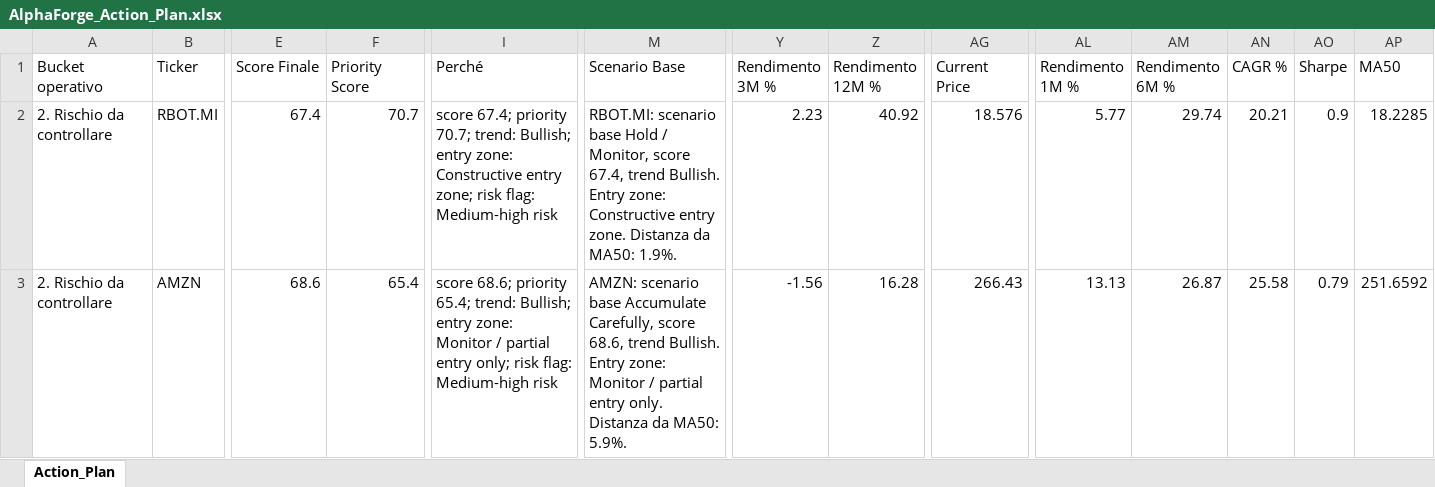
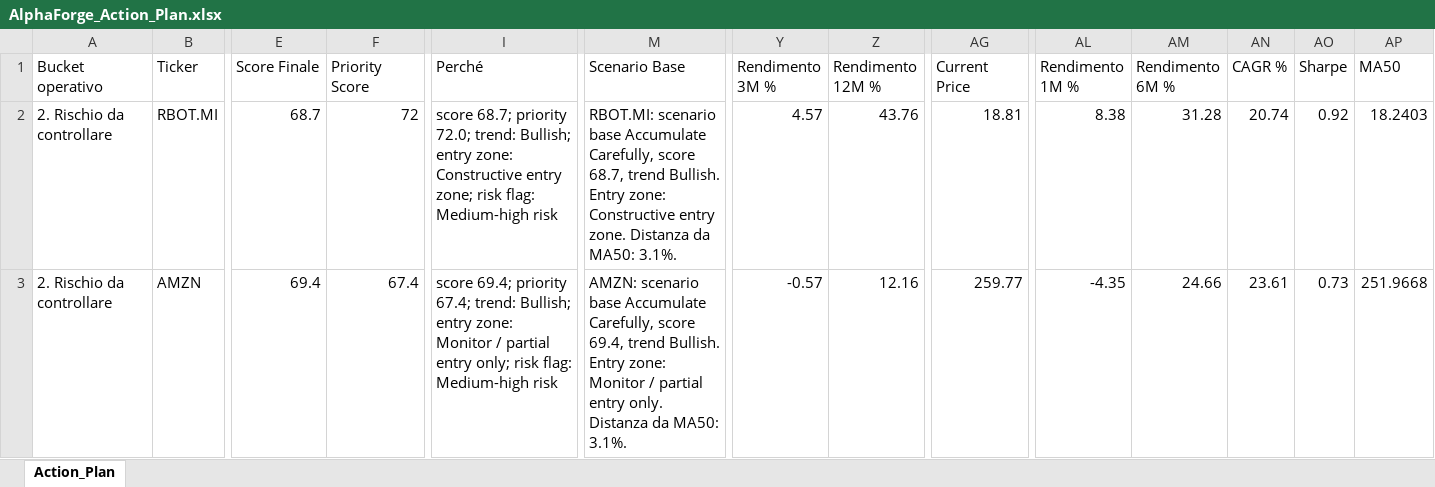
Before and after one commit to mirkomazzacuva/etf-intelligence-agent, an Excel workbook: AlphaForge_Action_Plan.xlsx, sheet Action_Plan, drawn as a sheet; only a part is shown, gaps mark what is left out; values as stored, in another font and other column widths than the file's, no borders; the diff covers the shown part only; the diff names each change by its address in the sheet, - before the commit and + after, or states it on an @@ line.

```diff
--- a/AlphaForge_Action_Plan.xlsx (sheet Action_Plan)
+++ b/AlphaForge_Action_Plan.xlsx (sheet Action_Plan)
-E2 (Score Finale): 67.4
+E2 (Score Finale): 68.7
-F2 (Priority Score): 70.7
+F2 (Priority Score): 72
-I2 (Perché): score 67.4; priority 70.7; trend: Bullish;…
+I2 (Perché): score 68.7; priority 72.0; trend: Bullish;…
-M2 (Scenario Base): …scenario base Hold / Monitor, score 67.4, trend Bullish. Entry zone: Constructive entry zone. Distanza da MA50: 1.9%.
+M2 (Scenario Base): …scenario base Accumulate Carefully, score 68.7, trend Bullish. Entry zone: Constructive entry zone. Distanza da MA50: 3.1%.
-Y2 (Rendimento 3M %): 2.23
+Y2 (Rendimento 3M %): 4.57
-Z2 (Rendimento 12M %): 40.92
+Z2 (Rendimento 12M %): 43.76
-AG2 (Current Price): 18.576
+AG2 (Current Price): 18.81
-AL2 (Rendimento 1M %): 5.77
+AL2 (Rendimento 1M %): 8.38
-AM2 (Rendimento 6M %): 29.74
+AM2 (Rendimento 6M %): 31.28
-AN2 (CAGR %): 20.21
+AN2 (CAGR %): 20.74
-AO2 (Sharpe): 0.9
+AO2 (Sharpe): 0.92
-AP2 (MA50): 18.2285
+AP2 (MA50): 18.2403
-E3 (Score Finale): 68.6
+E3 (Score Finale): 69.4
-F3 (Priority Score): 65.4
+F3 (Priority Score): 67.4
-I3 (Perché): score 68.6; priority 65.4; trend: Bullish;…
+I3 (Perché): score 69.4; priority 67.4; trend: Bullish;…
-M3 (Scenario Base): …Carefully, score 68.6, trend Bullish. Entry zone: Monitor / partial entry only. Distanza da MA50: 5.9%.
+M3 (Scenario Base): …Carefully, score 69.4, trend Bullish. Entry zone: Monitor / partial entry only. Distanza da MA50: 3.1%.
-Y3 (Rendimento 3M %): -1.56
+Y3 (Rendimento 3M %): -0.57
-Z3 (Rendimento 12M %): 16.28
+Z3 (Rendimento 12M %): 12.16
-AG3 (Current Price): 266.43
+AG3 (Current Price): 259.77
-AL3 (Rendimento 1M %): 13.13
+AL3 (Rendimento 1M %): -4.35
-AM3 (Rendimento 6M %): 26.87
+AM3 (Rendimento 6M %): 24.66
-AN3 (CAGR %): 25.58
+AN3 (CAGR %): 23.61
-AO3 (Sharpe): 0.79
+AO3 (Sharpe): 0.73
-AP3 (MA50): 251.6592
+AP3 (MA50): 251.9668
```
Also changed, not shown: 1 added row, 1 removed row and 438 edited cells elsewhere in this sheet, AlphaForge_Fineco_Portfolio.xlsx, AlphaForge_Insights.xlsx, 14 other files.
